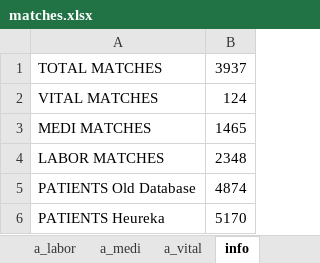
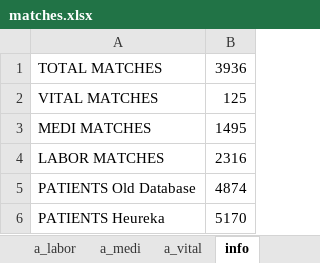
Before and after one commit to guardina/fire_heureka_login, an Excel workbook: php/files/matches.xlsx, sheet info, drawn as a sheet; values as stored, in another font and other column widths than the file's, no borders; the diff names each change by its address in the sheet, - before the commit and + after, or states it on an @@ line.

```diff
--- a/php/files/matches.xlsx (sheet info)
+++ b/php/files/matches.xlsx (sheet info)
-B1: 3937
+B1: 3936
-B2: 124
+B2: 125
-B3: 1465
+B3: 1495
-B4: 2348
+B4: 2316
```
Also changed, not shown: sheet a_medi, sheet a_labor, sheet a_vital, 3 other files.
